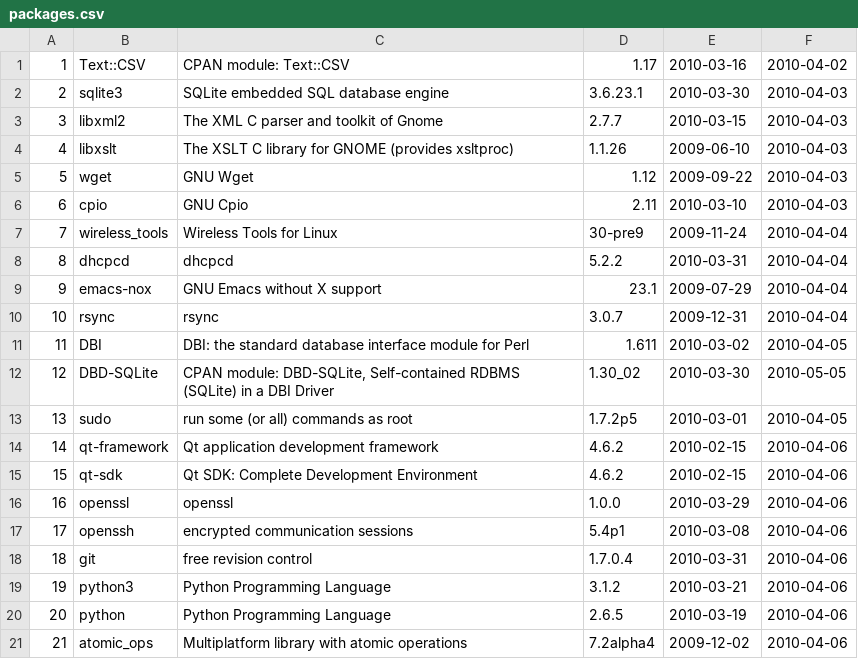
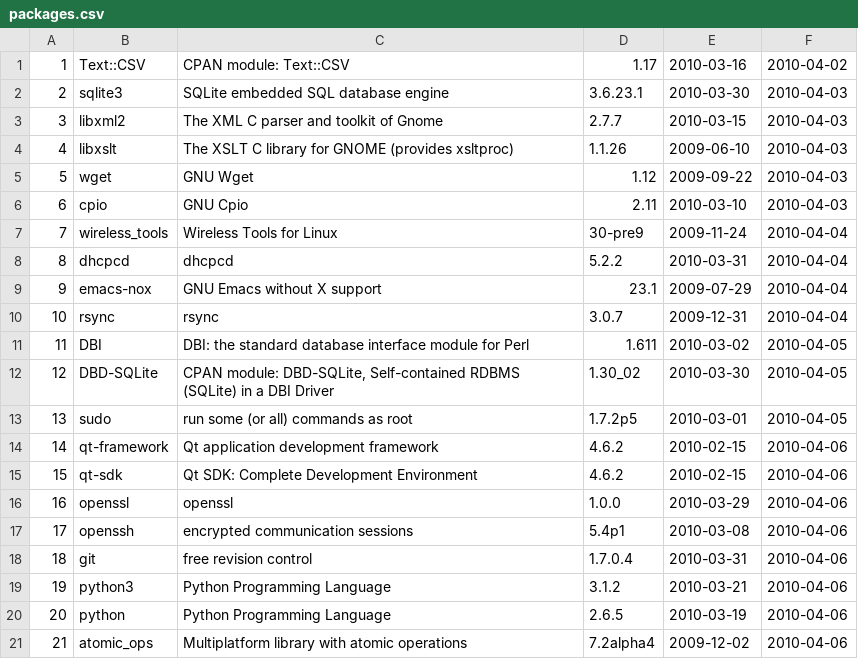
Before and after one commit to troywill/shilohSchema, a CSV file: 2010_spring/csv/packages.csv, drawn as a sheet.

Commit message:
modified:   packages.csv

```diff
--- a/2010_spring/csv/packages.csv
+++ b/2010_spring/csv/packages.csv
@@ -11,3 +11,3 @@
 11,DBI,"DBI: the standard database interface module for Perl",1.611,2010-03-02,2010-04-05
-12,DBD-SQLite,"CPAN module: DBD-SQLite, Self-contained RDBMS (SQLite) in a DBI Driver",1.30_02,2010-03-30,2010-05-05
+12,DBD-SQLite,"CPAN module: DBD-SQLite, Self-contained RDBMS (SQLite) in a DBI Driver",1.30_02,2010-03-30,2010-04-05
 13,sudo,"run some (or all) commands as root",1.7.2p5,2010-03-01,2010-04-05
```
